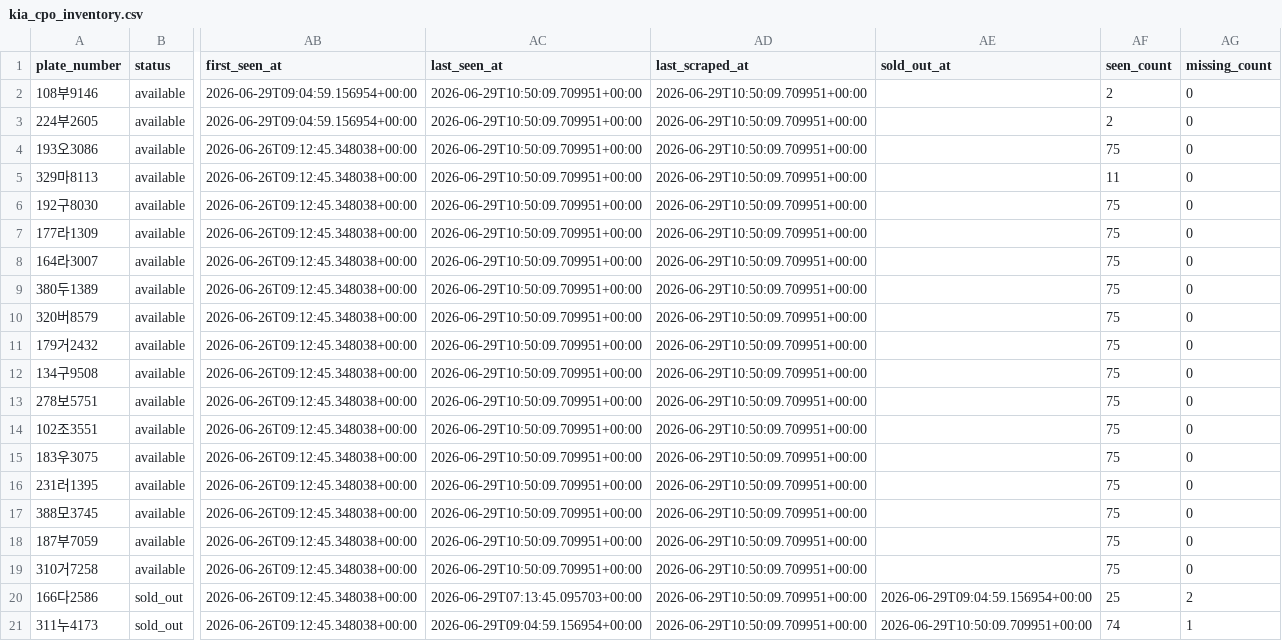
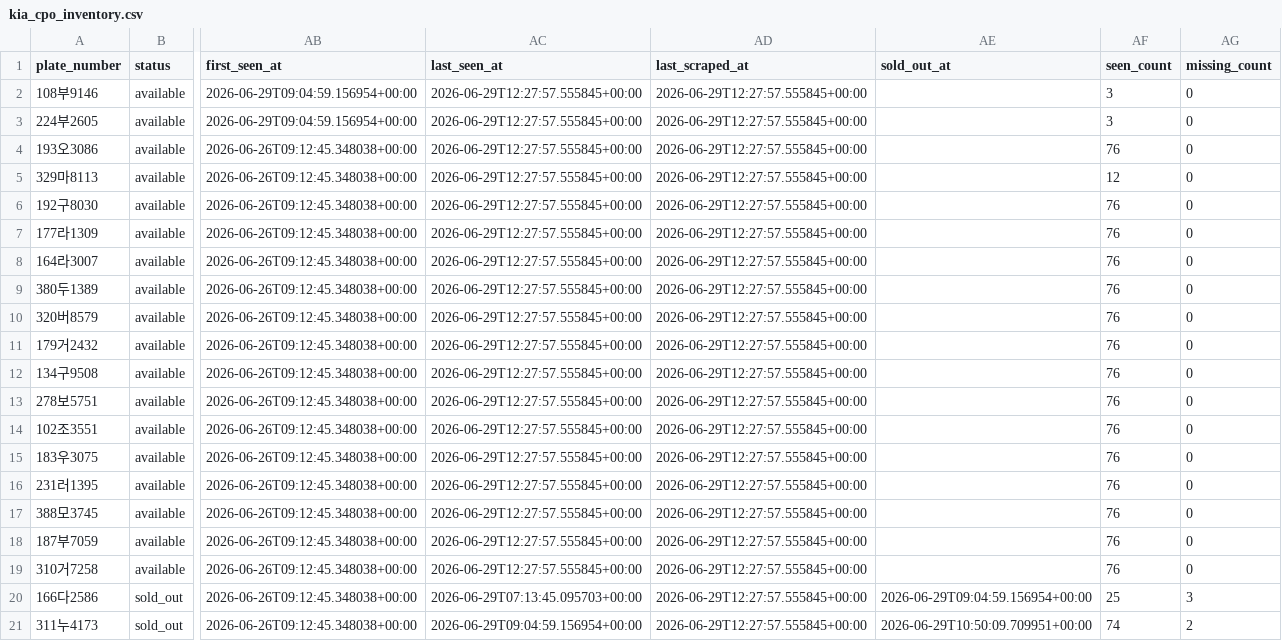
Before and after one commit to hongseok-lee/kia_cpo, a CSV file: db/kia_cpo_inventory.csv, drawn as a sheet; only a part is shown, gaps mark what is left out; the diff names each change by its address in the sheet, - before the commit and + after, or states it on an @@ line.

```diff
--- a/db/kia_cpo_inventory.csv
+++ b/db/kia_cpo_inventory.csv
-AC2:AC19 (last_seen_at): 2026-06-29T10:50:09.709951+00:00
+AC2:AC19 (last_seen_at): 2026-06-29T12:27:57.555845+00:00
-AD2:AD21 (last_scraped_at): 2026-06-29T10:50:09.709951+00:00
+AD2:AD21 (last_scraped_at): 2026-06-29T12:27:57.555845+00:00
-AF2:AF3 (seen_count): 2
+AF2:AF3 (seen_count): 3
-AF4 (seen_count): 75
+AF4 (seen_count): 76
-AF5 (seen_count): 11
+AF5 (seen_count): 12
-AF6:AF19 (seen_count): 75
+AF6:AF19 (seen_count): 76
-AG20 (missing_count): 2
+AG20 (missing_count): 3
-AG21 (missing_count): 1
+AG21 (missing_count): 2
```
Also changed, not shown: 1 other file.
